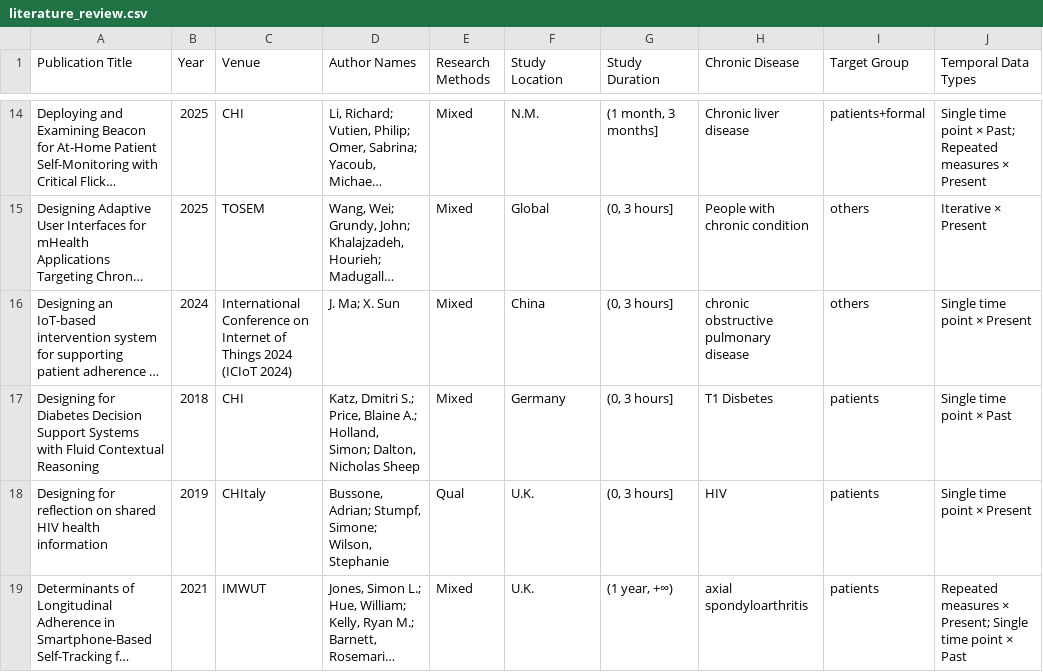
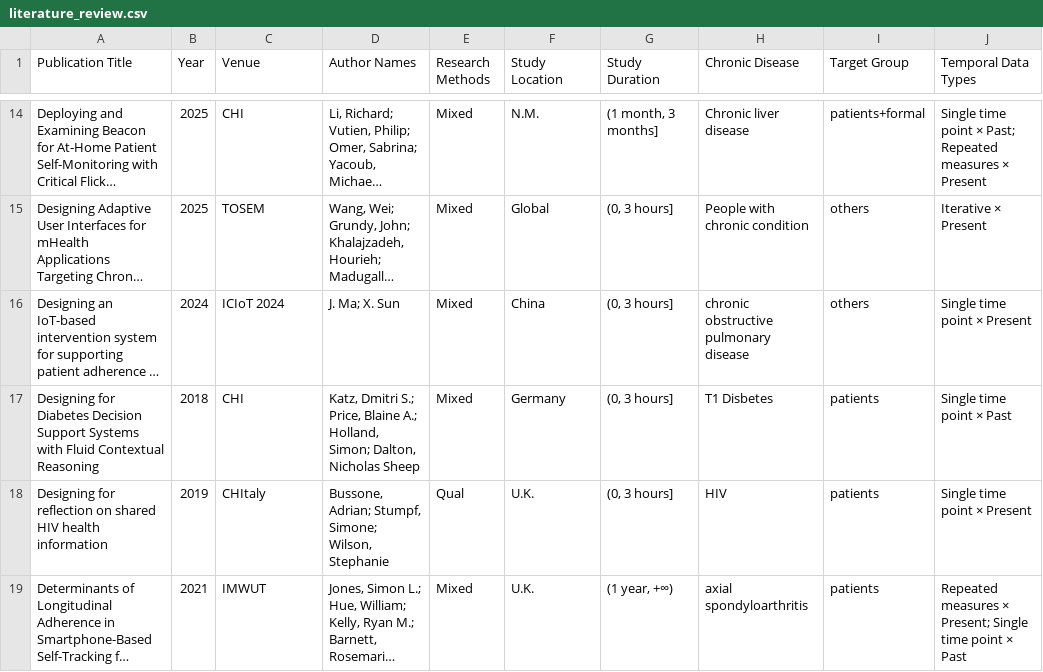
Before and after one commit to EllenLI2000/literature-review, a CSV file: literature_review.csv, drawn as a sheet; only a part is shown, gaps mark what is left out; long unchanged cells end in …; the diff names each change by its address in the sheet, - before the commit and + after, or states it on an @@ line.

Commit message:
Update literature_review.csv

```diff
--- a/literature_review.csv
+++ b/literature_review.csv
-C16 (Venue): International Conference on Internet of Things 2024 (ICIoT 2024)
+C16 (Venue): ICIoT 2024
```
